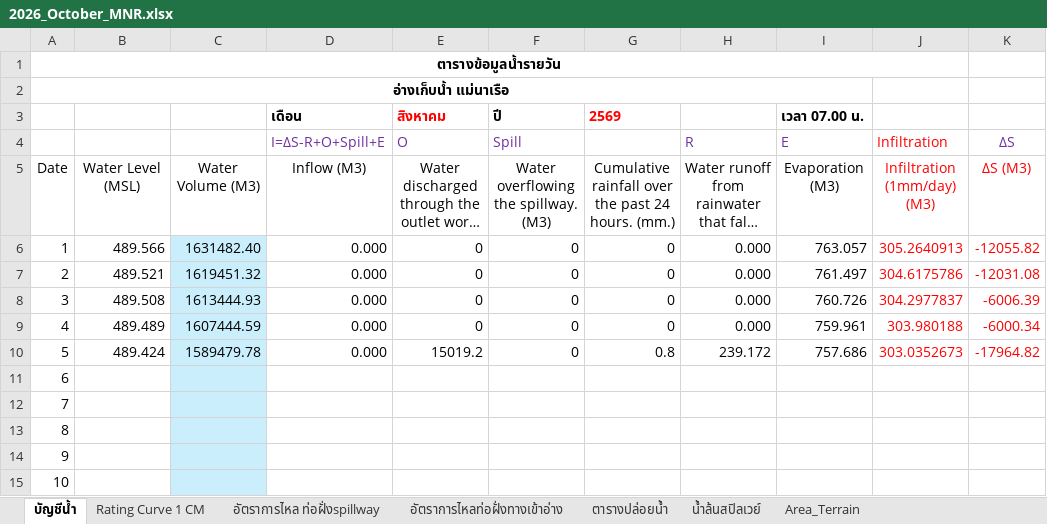
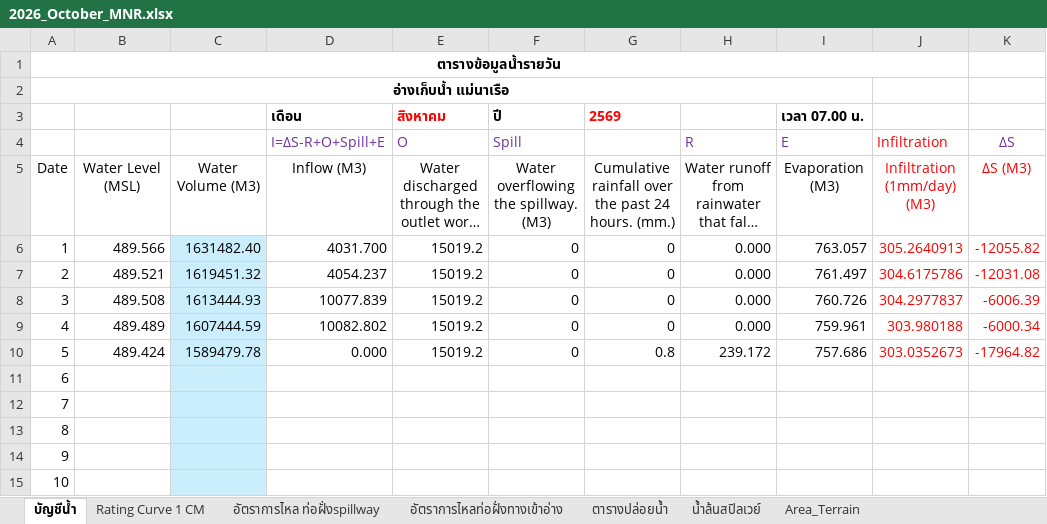
Before and after one commit to mpdox30/maenarua-water-web, an Excel workbook: 01_data/Reservoirs/inflow/2026/2026_October_MNR.xlsx, sheet บัญชีน้ำ, drawn as a sheet; only a part is shown; long unchanged cells end in …; values as stored, in another font and other column widths than the file's, no borders; conditional formats not drawn; the diff names each change by its address in the sheet, - before the commit and + after, or states it on an @@ line.

Commit message:
Auto-update: reservoir official file + shadow CSV + water_ledger.json Tue 10/06/2026 10:09:23.24

```diff
--- a/01_data/Reservoirs/inflow/2026/2026_October_MNR.xlsx (sheet บัญชีน้ำ)
+++ b/01_data/Reservoirs/inflow/2026/2026_October_MNR.xlsx (sheet บัญชีน้ำ)
-D6 (เดือน): 0.000
+D6 (เดือน): 4031.700
-E6:E9 (สิงหาคม): 0
+E6:E9 (สิงหาคม): 15019.2
-D7 (เดือน): 0.000
+D7 (เดือน): 4054.237
-D8 (เดือน): 0.000
+D8 (เดือน): 10077.839
-D9 (เดือน): 0.000
+D9 (เดือน): 10082.802
```
Also changed, not shown: 01_data/Reservoirs/inflow/2026/2026_September_MNR.xlsx, 2 other files.
